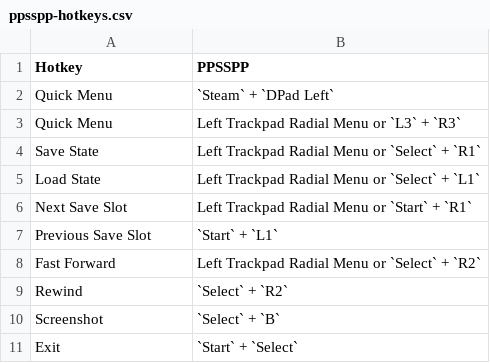
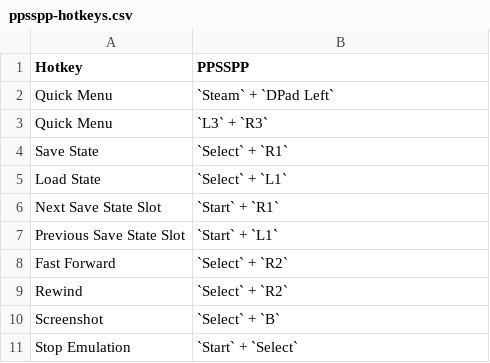
Before and after one commit to EmuDeck/emudeck.github.io, a CSV file: docs/tables/ppsspp-hotkeys.csv, drawn as a sheet.

```diff
--- a/docs/tables/ppsspp-hotkeys.csv
+++ b/docs/tables/ppsspp-hotkeys.csv
@@ -2,10 +2,10 @@ Hotkey,PPSSPP
 Quick Menu,`Steam` + `DPad Left`
-Quick Menu,Left Trackpad Radial Menu or `L3` + `R3`
-Save State,Left Trackpad Radial Menu or `Select` + `R1`
-Load State,Left Trackpad Radial Menu or `Select` + `L1`
-Next Save Slot,Left Trackpad Radial Menu or `Start` + `R1`
-Previous Save Slot,`Start` + `L1`
-Fast Forward,Left Trackpad Radial Menu or `Select` + `R2`
+Quick Menu,`L3` + `R3`
+Save State,`Select` + `R1`
+Load State,`Select` + `L1`
+Next Save State Slot,`Start` + `R1`
+Previous Save State Slot,`Start` + `L1`
+Fast Forward,`Select` + `R2`
 Rewind,`Select` + `R2`
 Screenshot,`Select` + `B`
-Exit,`Start` + `Select`
+Stop Emulation,`Start` + `Select`
```
Also changed, not shown: docs/tables/dolphin-hotkeys.csv, docs/tables/duckstation-hotkeys.csv, 12 other files.
